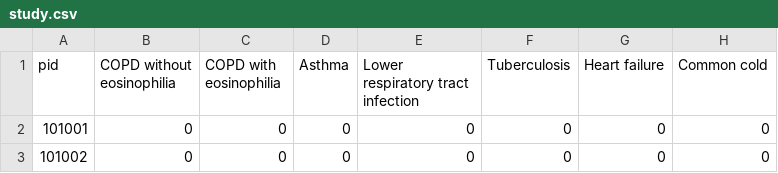
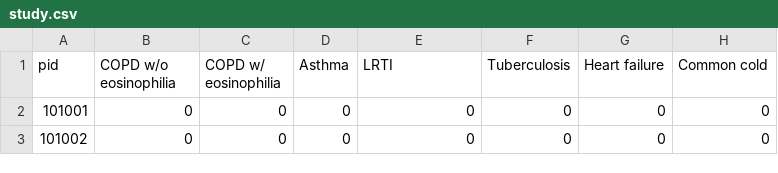
Before and after one commit to erick720730/erick, a CSV file: study.csv, drawn as a sheet; only a part is shown.

Commit message:
Update study.csv

```diff
--- a/study.csv
+++ b/study.csv
@@ -1,2 +1,2 @@
-pid,COPD without eosinophilia,COPD with eosinophilia,Asthma,Lower respiratory tract infection,Tuberculosis,Heart failure,Common cold
+pid,COPD w/o eosinophilia,COPD w/ eosinophilia,Asthma,LRTI,Tuberculosis,Heart failure,Common cold
 101001,0,0,0,0,0,0,0
```
